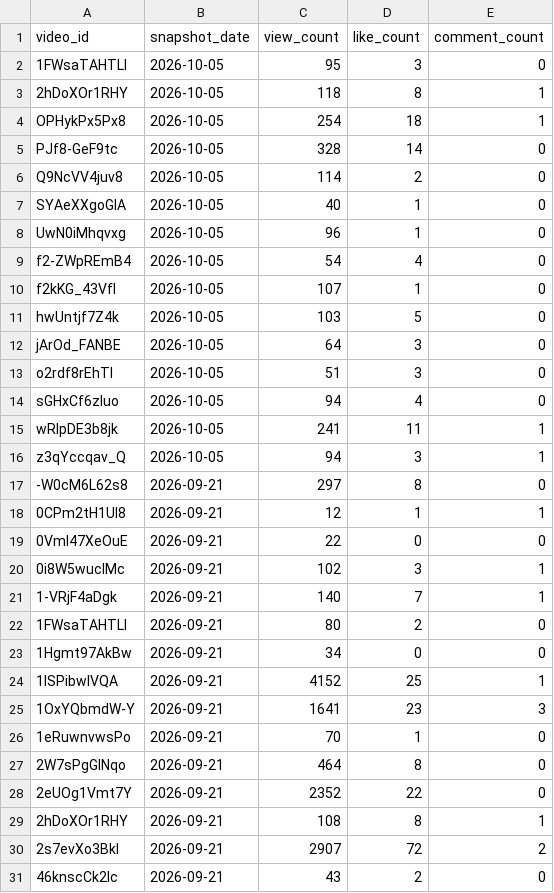
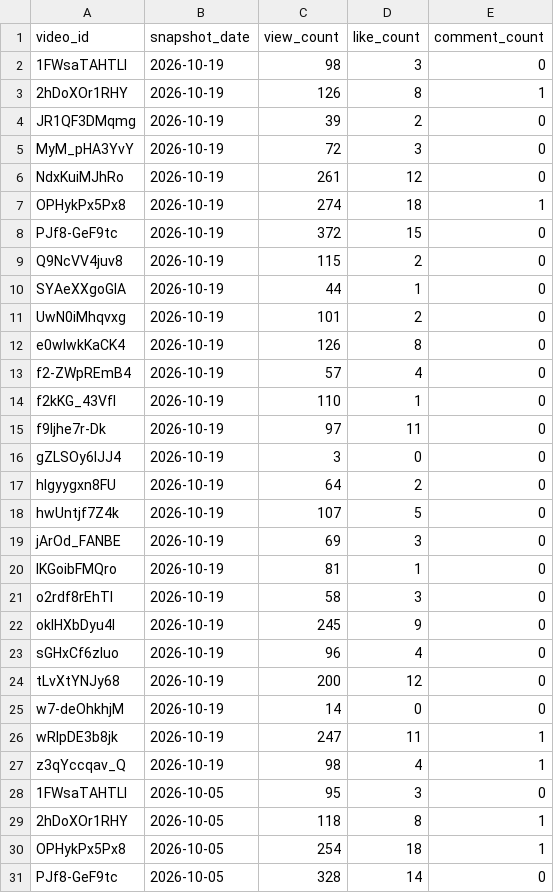
Before and after one commit to angelgarciadatablog/postgresql-youtube-dataset, a CSV file: csv/video_metrics.csv, drawn as a sheet; only a part is shown; the shorter side is filled out with more unchanged rows; the diff names each change by its address in the sheet, - before the commit and + after, or states it on an @@ line.

```diff
--- a/csv/video_metrics.csv
+++ b/csv/video_metrics.csv
+row 2: 1FWsaTAHTLI | 2026-10-19 | 98 | 3 | 0
+row 3: 2hDoXOr1RHY | 2026-10-19 | 126 | 8 | 1
+row 4: JR1QF3DMqmg | 2026-10-19 | 39 | 2 | 0
+row 5: MyM_pHA3YvY | 2026-10-19 | 72 | 3 | 0
+row 6: NdxKuiMJhRo | 2026-10-19 | 261 | 12 | 0
+row 7: OPHykPx5Px8 | 2026-10-19 | 274 | 18 | 1
+row 8: PJf8-GeF9tc | 2026-10-19 | 372 | 15 | 0
+row 9: Q9NcVV4juv8 | 2026-10-19 | 115 | 2 | 0
+row 10: SYAeXXgoGlA | 2026-10-19 | 44 | 1 | 0
+row 11: UwN0iMhqvxg | 2026-10-19 | 101 | 2 | 0
+row 12: e0wlwkKaCK4 | 2026-10-19 | 126 | 8 | 0
+row 13: f2-ZWpREmB4 | 2026-10-19 | 57 | 4 | 0
+row 14: f2kKG_43VfI | 2026-10-19 | 110 | 1 | 0
+row 15: f9Ijhe7r-Dk | 2026-10-19 | 97 | 11 | 0
+row 16: gZLSOy6IJJ4 | 2026-10-19 | 3 | 0 | 0
+row 17: hlgyygxn8FU | 2026-10-19 | 64 | 2 | 0
+row 18: hwUntjf7Z4k | 2026-10-19 | 107 | 5 | 0
+row 19: jArOd_FANBE | 2026-10-19 | 69 | 3 | 0
+row 20: lKGoibFMQro | 2026-10-19 | 81 | 1 | 0
+row 21: o2rdf8rEhTI | 2026-10-19 | 58 | 3 | 0
+row 22: oklHXbDyu4I | 2026-10-19 | 245 | 9 | 0
+row 23: sGHxCf6zluo | 2026-10-19 | 96 | 4 | 0
+row 24: tLvXtYNJy68 | 2026-10-19 | 200 | 12 | 0
+row 25: w7-deOhkhjM | 2026-10-19 | 14 | 0 | 0
+row 26: wRIpDE3b8jk | 2026-10-19 | 247 | 11 | 1
+row 27: z3qYccqav_Q | 2026-10-19 | 98 | 4 | 1
```
Also changed, not shown: csv/channel_metrics.csv, csv/playlist_videos.csv, 4 other files.
